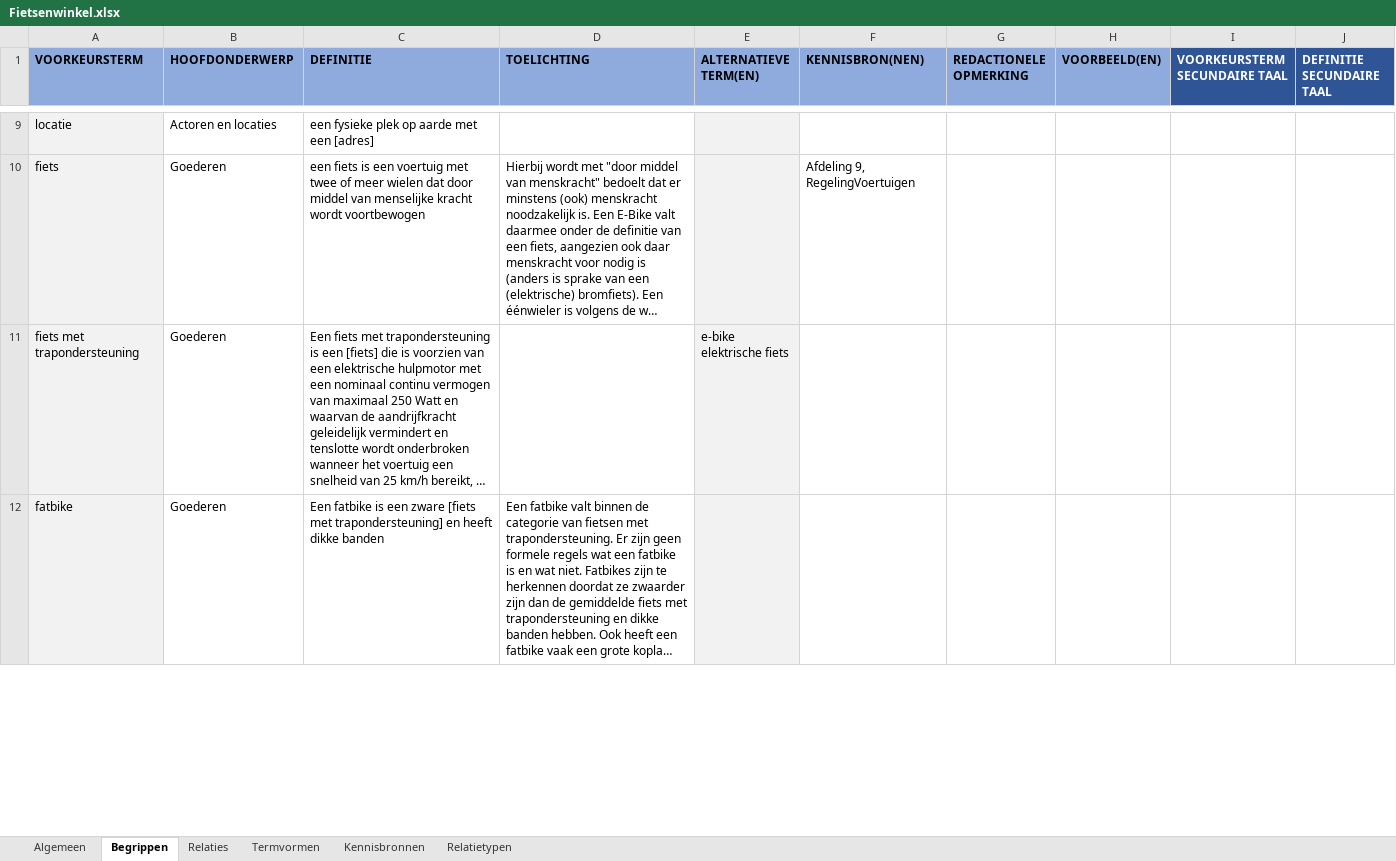
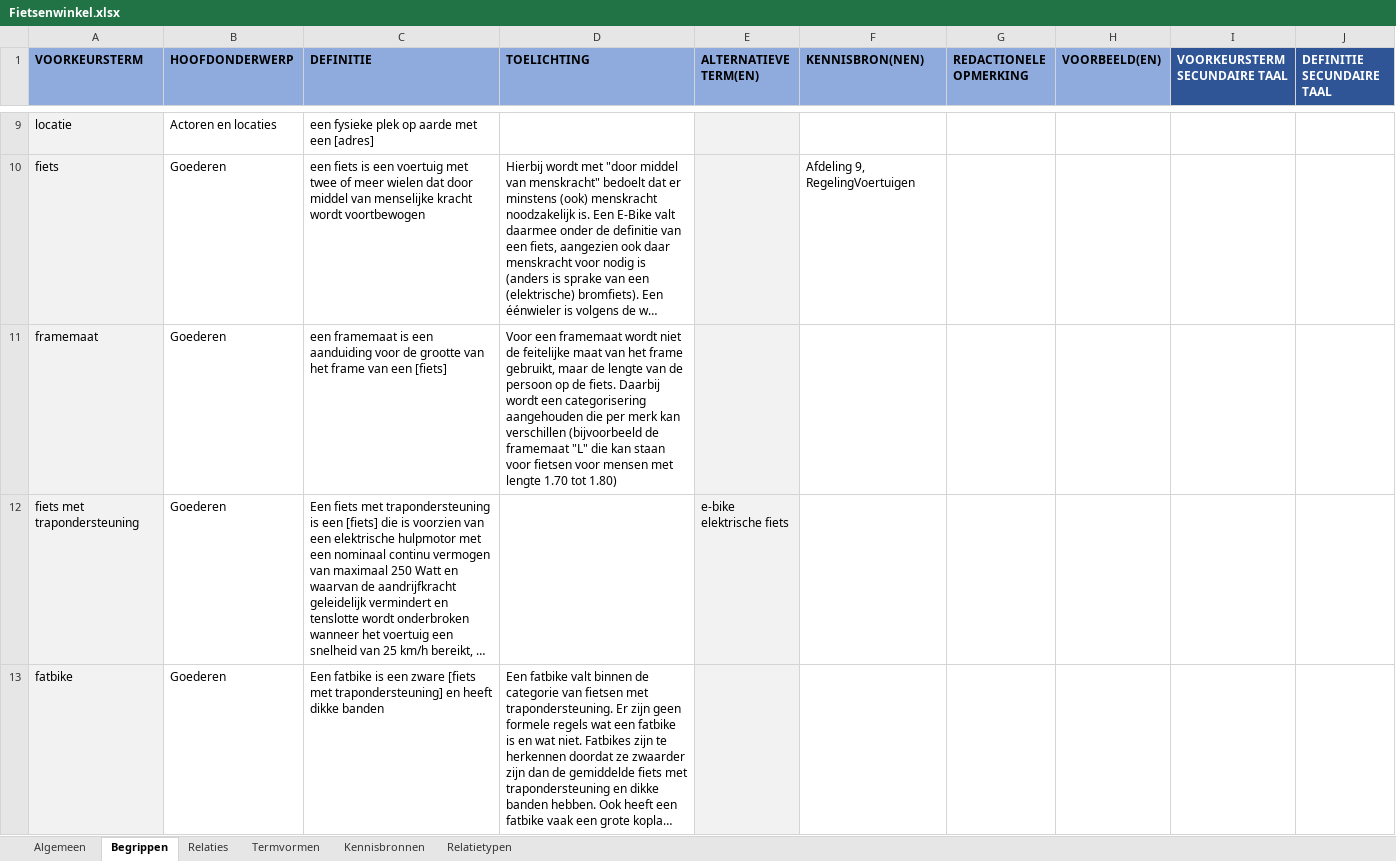
Before and after one commit to melsk-r/mim-metamodel, an Excel workbook: werkomgeving/voorbeeldmodel/begrippenkader/Fietsenwinkel.xlsx, sheet Begrippen, drawn as a sheet; only a part is shown, gaps mark what is left out; long unchanged cells end in …; values as stored, in another font and other column widths than the file's, no borders; the diff covers the shown part only; the diff names each change by its address in the sheet, - before the commit and + after, or states it on an @@ line.

```diff
--- a/werkomgeving/voorbeeldmodel/begrippenkader/Fietsenwinkel.xlsx (sheet Begrippen)
+++ b/werkomgeving/voorbeeldmodel/begrippenkader/Fietsenwinkel.xlsx (sheet Begrippen)
+row 11: framemaat | Goederen | een framemaat is een aanduiding voor de grootte van het frame van een [fiets] | Voor een framemaat wordt niet de feitelijke maat van het frame gebruikt, maar de lengte van de persoon op de fiets. Daarbij wordt een categorisering aangehouden die per merk kan verschillen (bijvoorbeeld de framemaat "L" die kan staan voor fietsen voor mensen met lengte 1.70 tot 1.80)
```
Also changed, not shown: 5 edited cells elsewhere in this sheet, sheet Relaties, sheet Algemeen, 6 other files.
